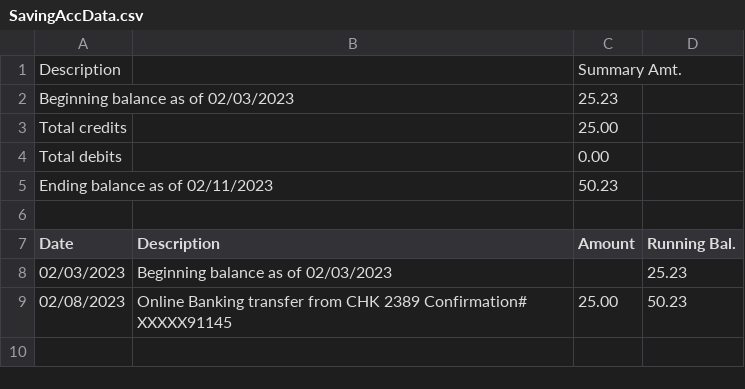
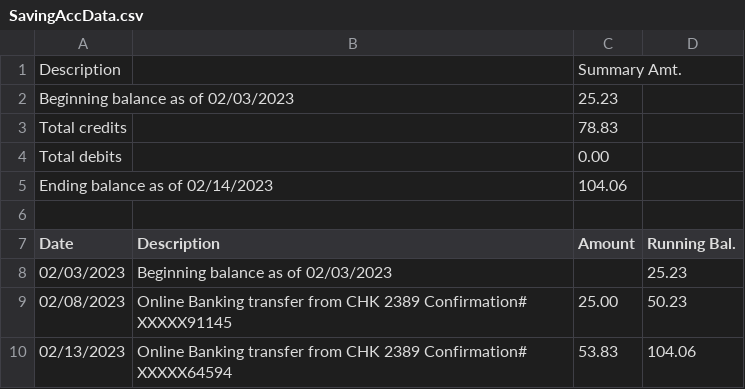
Before and after one commit to Ryanerror/FinanceTracker, a CSV file: csv/SavingAccData.csv, drawn as a sheet.

```diff
--- a/csv/SavingAccData.csv
+++ b/csv/SavingAccData.csv
@@ -2,5 +2,5 @@ Description,,Summary Amt.
 Beginning balance as of 02/03/2023,,"25.23"
-Total credits,,"25.00"
+Total credits,,"78.83"
 Total debits,,"0.00"
-Ending balance as of 02/11/2023,,"50.23"
+Ending balance as of 02/14/2023,,"104.06"
 
@@ -9 +9,2 @@ Date,Description,Amount,Running Bal.
 02/08/2023,"Online Banking transfer from CHK 2389 Confirmation# XXXXX91145","25.00","50.23"
+02/13/2023,"Online Banking transfer from CHK 2389 Confirmation# XXXXX64594","53.83","104.06"
```
Also changed, not shown: csv/CheckingAccData.csv, 5 other files.
